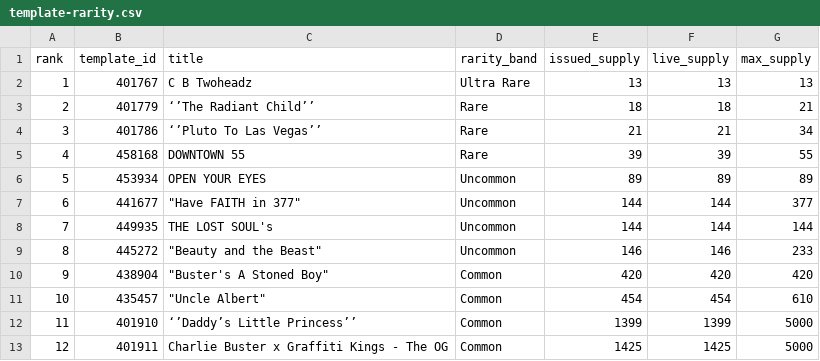
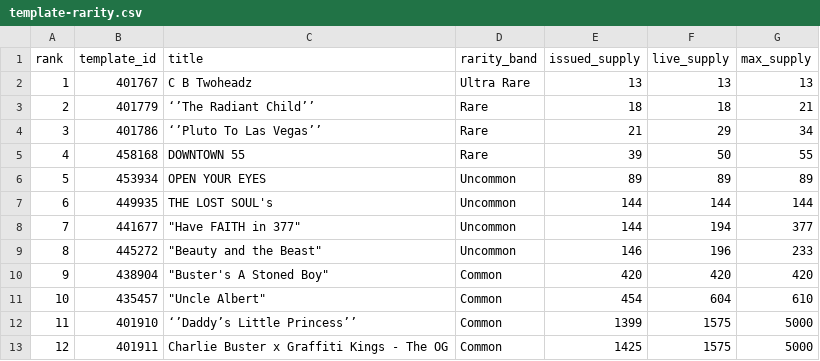
Before and after one commit to Crypto-Moonboys/Crypto-Moonboys.github.io, a CSV file: data/noballgamess/template-rarity.csv, drawn as a sheet.

```diff
--- a/data/noballgamess/template-rarity.csv
+++ b/data/noballgamess/template-rarity.csv
@@ -3,11 +3,11 @@ rank,template_id,title,rarity_band,issued_supply,live_supply,max_supply
 2,401779,‘’The Radiant Child’’,Rare,18,18,21
-3,401786,‘’Pluto To Las Vegas’’,Rare,21,21,34
-4,458168,DOWNTOWN 55,Rare,39,39,55
+3,401786,‘’Pluto To Las Vegas’’,Rare,21,29,34
+4,458168,DOWNTOWN 55,Rare,39,50,55
 5,453934,OPEN YOUR EYES,Uncommon,89,89,89
-6,441677,"""Have FAITH in 377""",Uncommon,144,144,377
-7,449935,THE LOST SOUL's,Uncommon,144,144,144
-8,445272,"""Beauty and the Beast""",Uncommon,146,146,233
+6,449935,THE LOST SOUL's,Uncommon,144,144,144
+7,441677,"""Have FAITH in 377""",Uncommon,144,194,377
+8,445272,"""Beauty and the Beast""",Uncommon,146,196,233
 9,438904,"""Buster's A Stoned Boy""",Common,420,420,420
-10,435457,"""Uncle Albert""",Common,454,454,610
-11,401910,‘’Daddy’s Little Princess’’,Common,1399,1399,5000
-12,401911,Charlie Buster x Graffiti Kings - The OG,Common,1425,1425,5000
+10,435457,"""Uncle Albert""",Common,454,604,610
+11,401910,‘’Daddy’s Little Princess’’,Common,1399,1575,5000
+12,401911,Charlie Buster x Graffiti Kings - The OG,Common,1425,1575,5000
```
Also changed, not shown: data/gkniftyheads/live-asset-rarity.csv, 32 other files.
